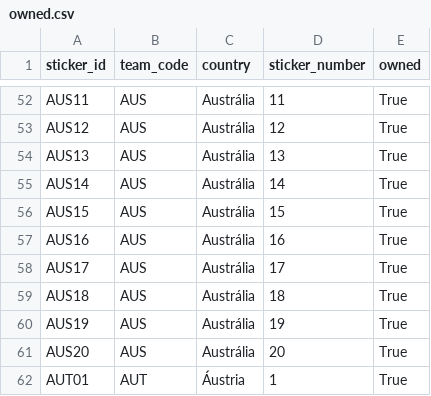
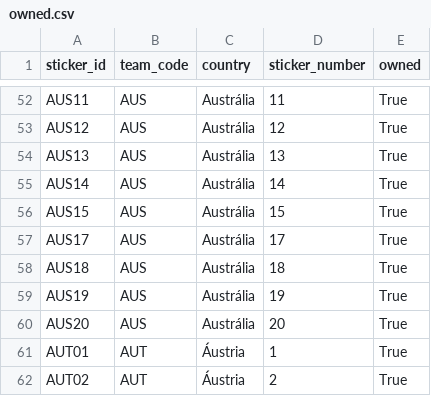
Before and after one commit to RafaSartorel/figurinhas-copa-2026, a CSV file: data/owned.csv, drawn as a sheet; only a part is shown, gaps mark what is left out; the shorter side is filled out with more unchanged rows; the diff names each change by its address in the sheet, - before the commit and + after, or states it on an @@ line.

```diff
--- a/data/owned.csv
+++ b/data/owned.csv
-row 57: AUS16 | AUS | Austrália | 16 | True
```
Also changed, not shown: data/missing.csv, 6 other files.
